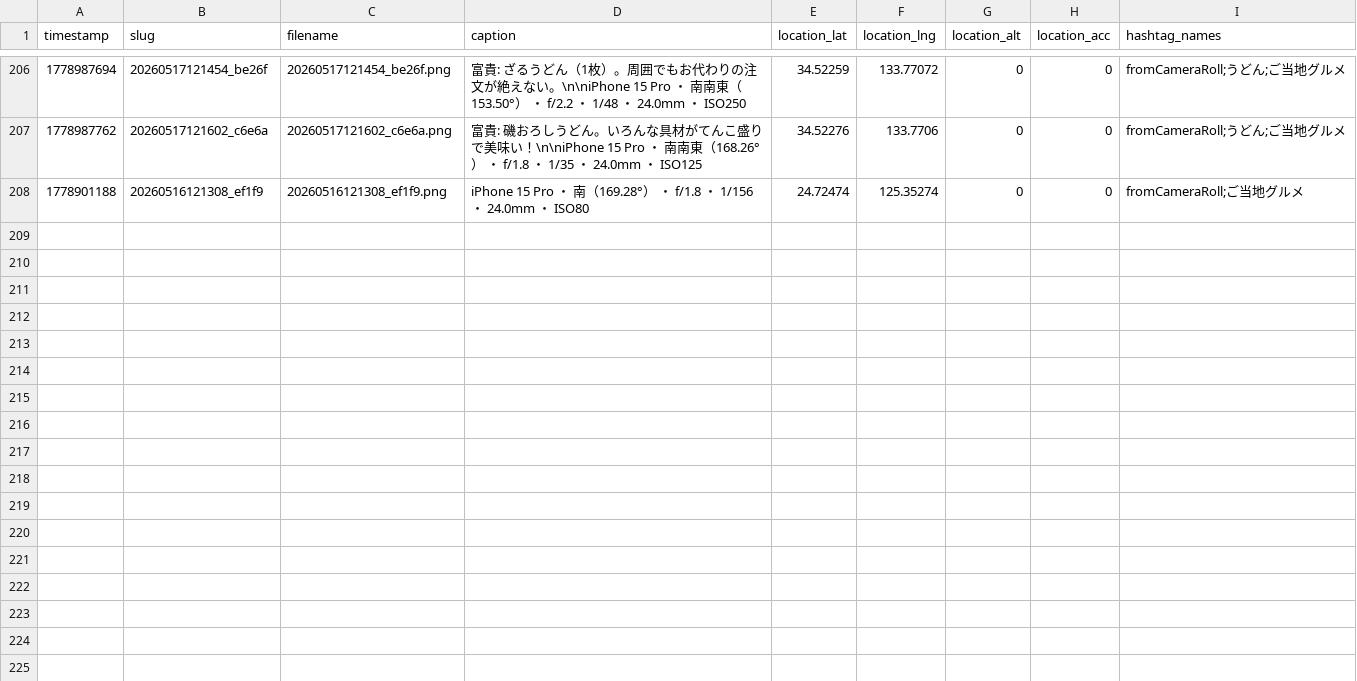
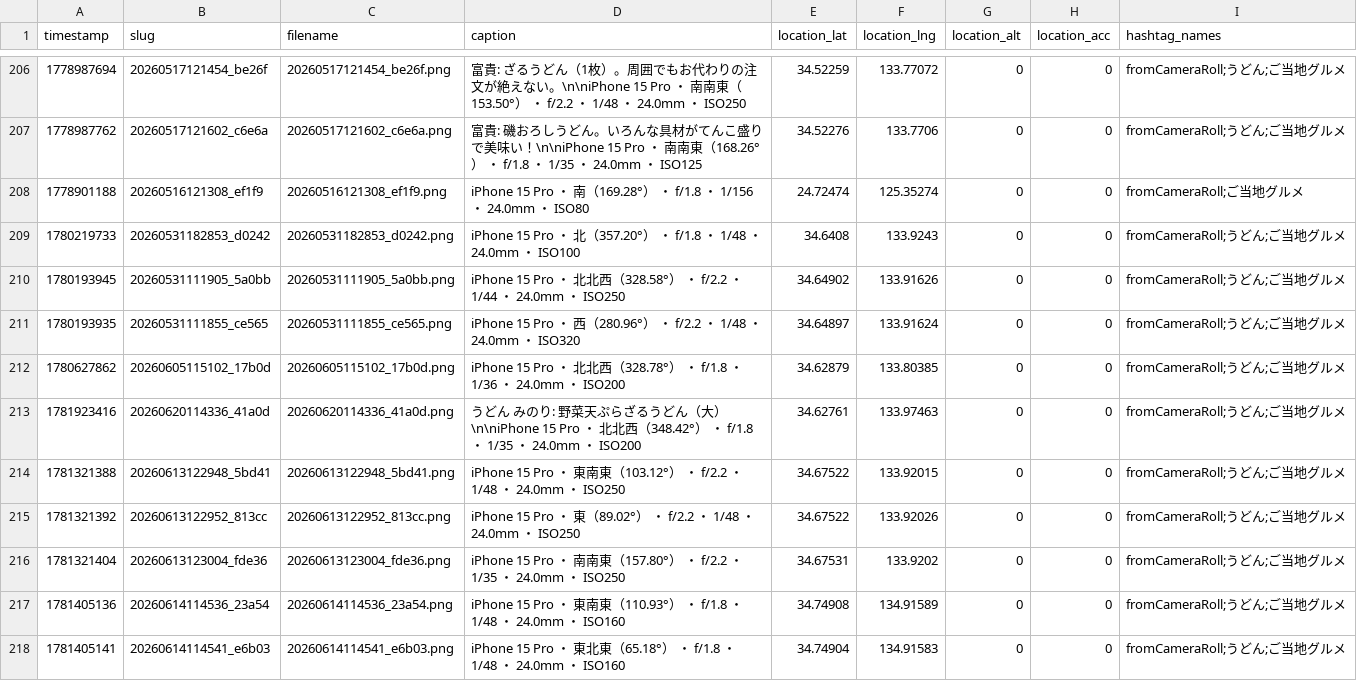
Before and after one commit to cocolabJP/repot-archive, a TSV file: data/v2_tsv/13.tsv, drawn as a sheet; only a part is shown, gaps mark what is left out; the diff names each change by its address in the sheet, - before the commit and + after, or states it on an @@ line.

```diff
--- a/data/v2_tsv/13.tsv
+++ b/data/v2_tsv/13.tsv
+row 209: 1780219733 | 20260531182853_d0242 | 20260531182853_d0242.png | iPhone 15 Pro ・ 北（357.20°） ・ f/1.8 ・ 1/48 ・ 24.0mm ・ ISO100 | 34.6408 | 133.9243 | 0 | 0 | fromCameraRoll;うどん;ご当地グルメ
+row 210: 1780193945 | 20260531111905_5a0bb | 20260531111905_5a0bb.png | iPhone 15 Pro ・ 北北西（328.58°） ・ f/2.2 ・ 1/44 ・ 24.0mm ・ ISO250 | 34.64902 | 133.91626 | 0 | 0 | fromCameraRoll;うどん;ご当地グルメ
+row 211: 1780193935 | 20260531111855_ce565 | 20260531111855_ce565.png | iPhone 15 Pro ・ 西（280.96°） ・ f/2.2 ・ 1/48 ・ 24.0mm ・ ISO320 | 34.64897 | 133.91624 | 0 | 0 | fromCameraRoll;うどん;ご当地グルメ
+row 212: 1780627862 | 20260605115102_17b0d | 20260605115102_17b0d.png | iPhone 15 Pro ・ 北北西（328.78°） ・ f/1.8 ・ 1/36 ・ 24.0mm ・ ISO200 | 34.62879 | 133.80385 | 0 | 0 | fromCameraRoll;うどん;ご当地グルメ
+row 213: 1781923416 | 20260620114336_41a0d | 20260620114336_41a0d.png | うどん みのり: 野菜天ぷらざるうどん（大）\n\niPhone 15 Pro ・ 北北西（348.42°） ・ f/1.8 ・ 1/35 ・ 24.0mm ・ ISO200 | 34.62761 | 133.97463 | 0 | 0 | fromCameraRoll;うどん;ご当地グルメ
+row 214: 1781321388 | 20260613122948_5bd41 | 20260613122948_5bd41.png | iPhone 15 Pro ・ 東南東（103.12°） ・ f/2.2 ・ 1/48 ・ 24.0mm ・ ISO250 | 34.67522 | 133.92015 | 0 | 0 | fromCameraRoll;うどん;ご当地グルメ
+row 215: 1781321392 | 20260613122952_813cc | 20260613122952_813cc.png | iPhone 15 Pro ・ 東（89.02°） ・ f/2.2 ・ 1/48 ・ 24.0mm ・ ISO250 | 34.67522 | 133.92026 | 0 | 0 | fromCameraRoll;うどん;ご当地グルメ
+row 216: 1781321404 | 20260613123004_fde36 | 20260613123004_fde36.png | iPhone 15 Pro ・ 南南東（157.80°） ・ f/2.2 ・ 1/35 ・ 24.0mm ・ ISO250 | 34.67531 | 133.9202 | 0 | 0 | fromCameraRoll;うどん;ご当地グルメ
+row 217: 1781405136 | 20260614114536_23a54 | 20260614114536_23a54.png | iPhone 15 Pro ・ 東南東（110.93°） ・ f/1.8 ・ 1/48 ・ 24.0mm ・ ISO160 | 34.74908 | 134.91589 | 0 | 0 | fromCameraRoll;うどん;ご当地グルメ
+row 218: 1781405141 | 20260614114541_e6b03 | 20260614114541_e6b03.png | iPhone 15 Pro ・ 東北東（65.18°） ・ f/1.8 ・ 1/48 ・ 24.0mm ・ ISO160 | 34.74904 | 134.91583 | 0 | 0 | fromCameraRoll;うどん;ご当地グルメ
```
Also changed, not shown: data/v2_tsv/42.tsv, data/v2_tsv/5.tsv, 5 other files.
